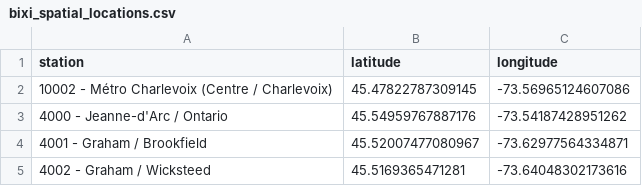
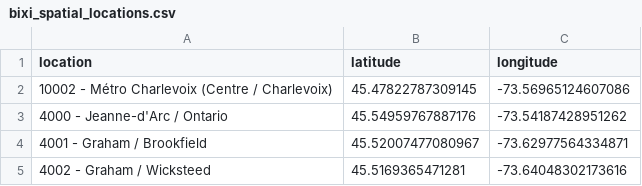
Before and after one commit to julien-hec/pyBKTR, a CSV file: pyBKTR/data/bixi_spatial_locations.csv, drawn as a sheet; only a part is shown.

```diff
--- a/pyBKTR/data/bixi_spatial_locations.csv
+++ b/pyBKTR/data/bixi_spatial_locations.csv
@@ -1,2 +1,2 @@
-station,latitude,longitude
+location,latitude,longitude
 10002 - Métro Charlevoix (Centre / Charlevoix),45.47822787309145,-73.56965124607086
```
Also changed, not shown: pyBKTR/data/bixi_montreal_weather.csv, pyBKTR/data/bixi_station_features.csv, 5 other files.
